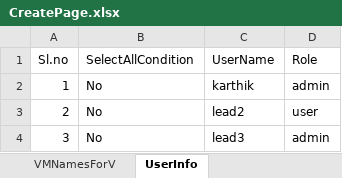
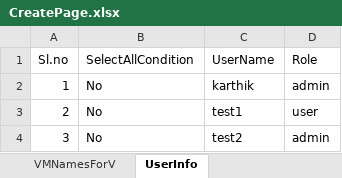
Before and after one commit to Santhosh27-vigyan/SSP, an Excel workbook: src/main/java/utilities/CreatePage.xlsx, sheet UserInfo, drawn as a sheet; values as stored, in another font and other column widths than the file's, no borders; the diff names each change by its address in the sheet, - before the commit and + after, or states it on an @@ line.

```diff
--- a/src/main/java/utilities/CreatePage.xlsx (sheet UserInfo)
+++ b/src/main/java/utilities/CreatePage.xlsx (sheet UserInfo)
-C3 (UserName): lead2
+C3 (UserName): test1
-C4 (UserName): lead3
+C4 (UserName): test2
```
Also changed, not shown: sheet VMNamesForH, sheet VcpuValueForHScaling, sheet RAMValueForHScaling, sheet DiskSizeForHScaling, sheet StoragePathName, sheet VLANName, 1 more sheet, src/main/java/utilities/Data.xlsx, 41 other files.
